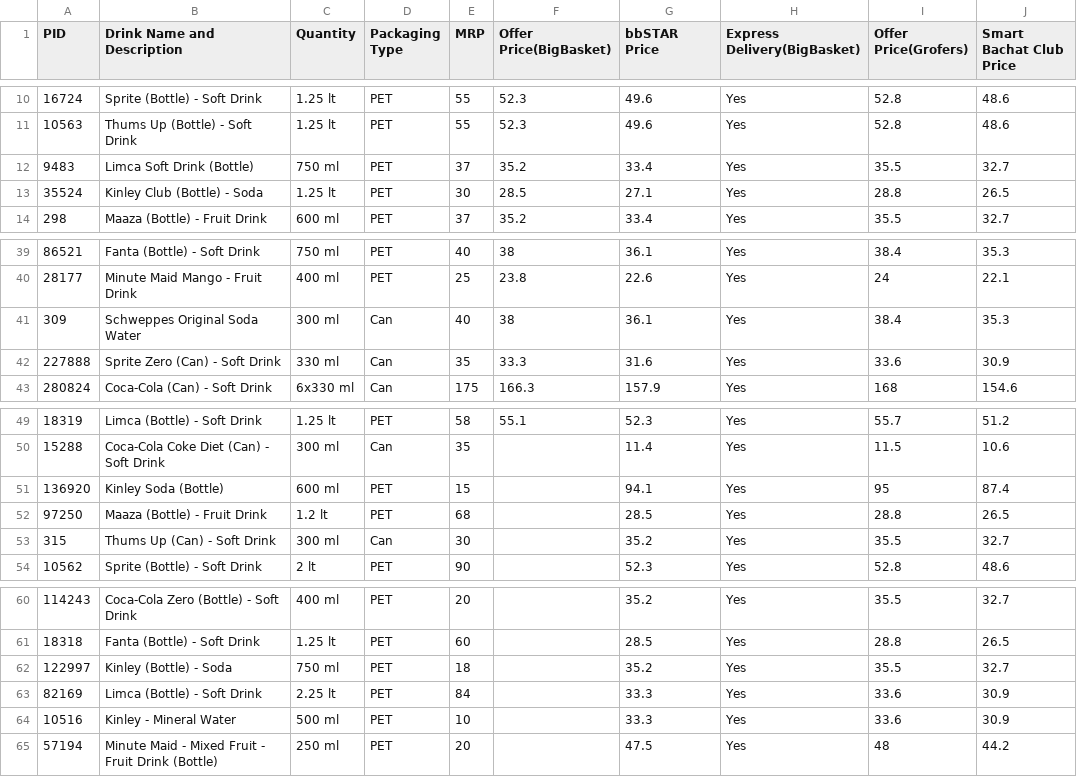
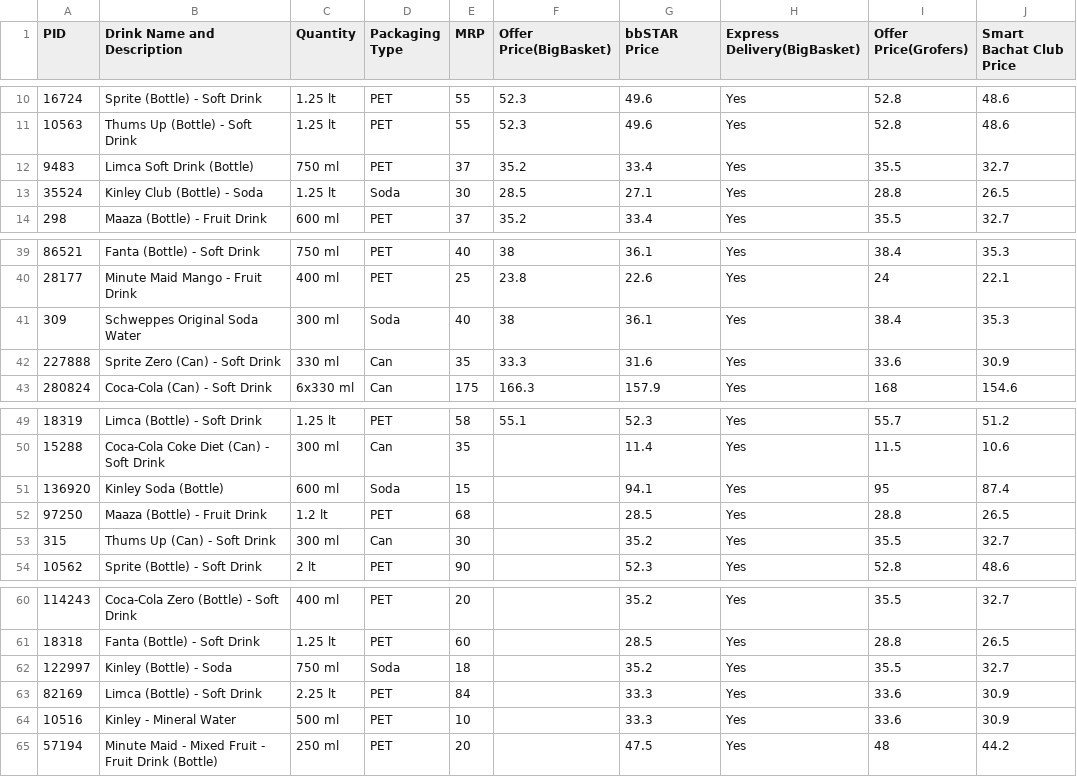
Before and after one commit to GestureResearch/E-Commerce-Template, a CSV file: Assets/Resources/data.csv, drawn as a sheet; only a part is shown, gaps mark what is left out; the diff names each change by its address in the sheet, - before the commit and + after, or states it on an @@ line.

Commit message:
Added Soda banners

```diff
--- a/Assets/Resources/data.csv
+++ b/Assets/Resources/data.csv
-D13 (Packaging Type): PET
+D13 (Packaging Type): Soda
-D41 (Packaging Type): Can
+D41 (Packaging Type): Soda
-D51 (Packaging Type): PET
+D51 (Packaging Type): Soda
-D62 (Packaging Type): PET
+D62 (Packaging Type): Soda
```
Also changed, not shown: 4 other files.
